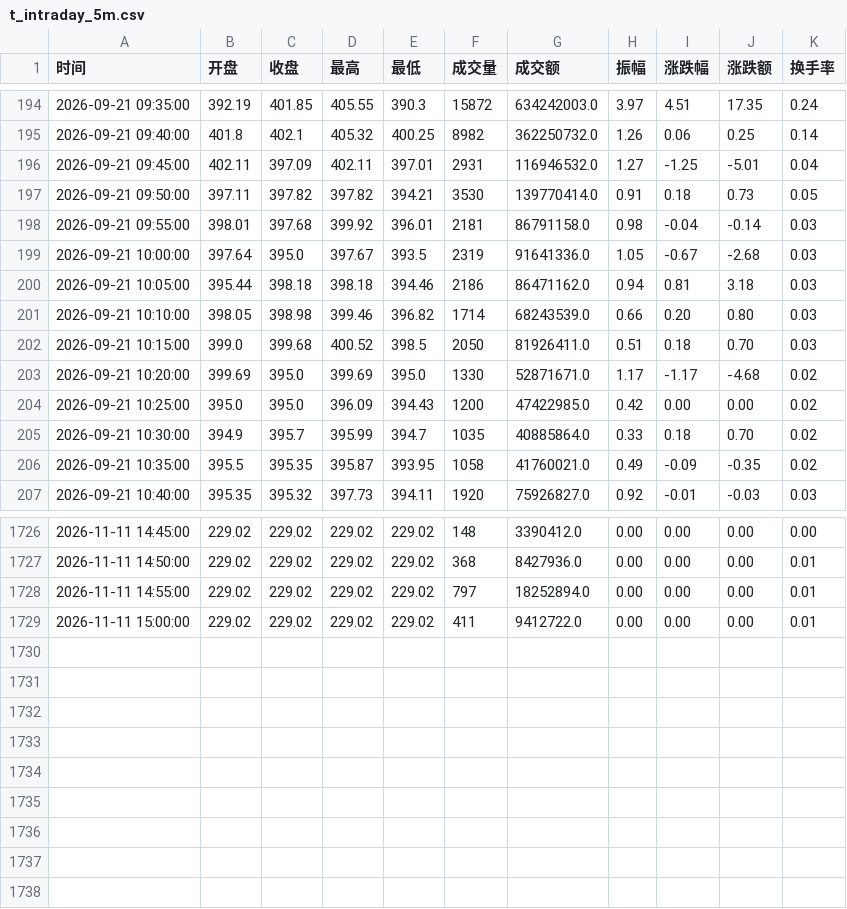
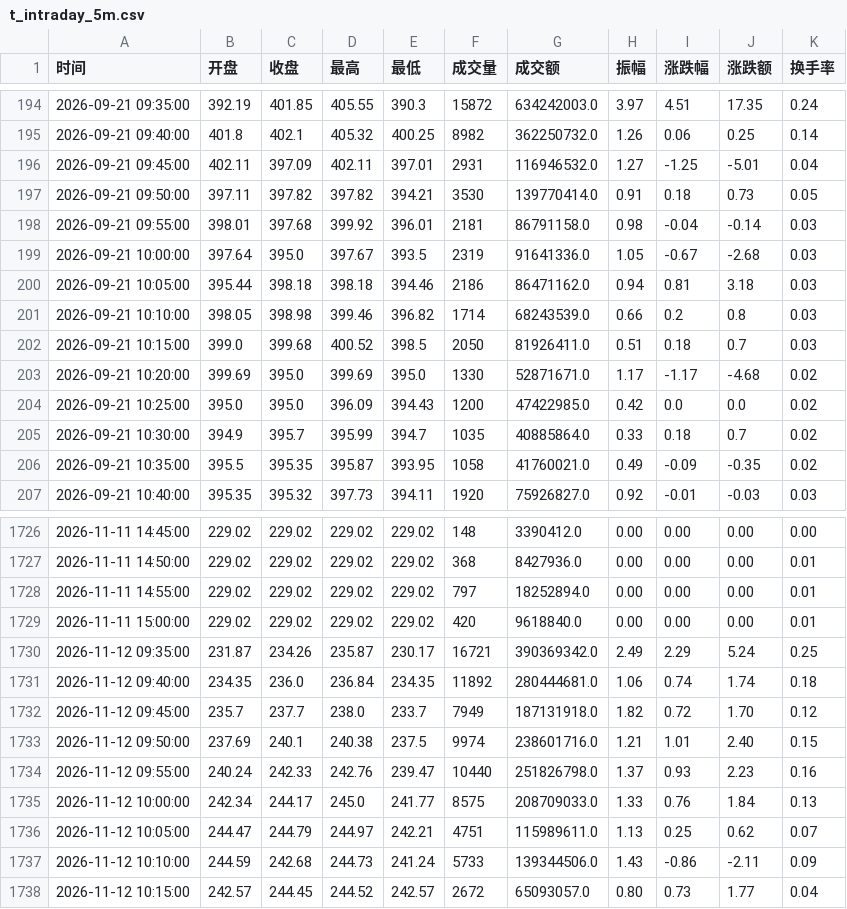
Before and after one commit to yuxzhang1987-maker/shennan-score-dashboard, a CSV file: data/t_intraday_5m.csv, drawn as a sheet; only a part is shown, gaps mark what is left out; the diff covers the shown part only.

```diff
--- a/data/t_intraday_5m.csv
+++ b/data/t_intraday_5m.csv
@@ -200,7 +200,7 @@
 2026-09-21 10:05:00,395.44,398.18,398.18,394.46,2186,86471162.0,0.94,0.81,3.18,0.03
-2026-09-21 10:10:00,398.05,398.98,399.46,396.82,1714,68243539.0,0.66,0.20,0.80,0.03
-2026-09-21 10:15:00,399.0,399.68,400.52,398.5,2050,81926411.0,0.51,0.18,0.70,0.03
+2026-09-21 10:10:00,398.05,398.98,399.46,396.82,1714,68243539.0,0.66,0.2,0.8,0.03
+2026-09-21 10:15:00,399.0,399.68,400.52,398.5,2050,81926411.0,0.51,0.18,0.7,0.03
 2026-09-21 10:20:00,399.69,395.0,399.69,395.0,1330,52871671.0,1.17,-1.17,-4.68,0.02
-2026-09-21 10:25:00,395.0,395.0,396.09,394.43,1200,47422985.0,0.42,0.00,0.00,0.02
-2026-09-21 10:30:00,394.9,395.7,395.99,394.7,1035,40885864.0,0.33,0.18,0.70,0.02
+2026-09-21 10:25:00,395.0,395.0,396.09,394.43,1200,47422985.0,0.42,0.0,0.0,0.02
+2026-09-21 10:30:00,394.9,395.7,395.99,394.7,1035,40885864.0,0.33,0.18,0.7,0.02
 2026-09-21 10:35:00,395.5,395.35,395.87,393.95,1058,41760021.0,0.49,-0.09,-0.35,0.02
@@ -1728,2 +1728,11 @@
 2026-11-11 14:55:00,229.02,229.02,229.02,229.02,797,18252894.0,0.00,0.00,0.00,0.01
-2026-11-11 15:00:00,229.02,229.02,229.02,229.02,411,9412722.0,0.00,0.00,0.00,0.01
+2026-11-11 15:00:00,229.02,229.02,229.02,229.02,420,9618840.0,0.00,0.00,0.00,0.01
+2026-11-12 09:35:00,231.87,234.26,235.87,230.17,16721,390369342.0,2.49,2.29,5.24,0.25
+2026-11-12 09:40:00,234.35,236.0,236.84,234.35,11892,280444681.0,1.06,0.74,1.74,0.18
+2026-11-12 09:45:00,235.7,237.7,238.0,233.7,7949,187131918.0,1.82,0.72,1.70,0.12
+2026-11-12 09:50:00,237.69,240.1,240.38,237.5,9974,238601716.0,1.21,1.01,2.40,0.15
+2026-11-12 09:55:00,240.24,242.33,242.76,239.47,10440,251826798.0,1.37,0.93,2.23,0.16
+2026-11-12 10:00:00,242.34,244.17,245.0,241.77,8575,208709033.0,1.33,0.76,1.84,0.13
+2026-11-12 10:05:00,244.47,244.79,244.97,242.21,4751,115989611.0,1.13,0.25,0.62,0.07
+2026-11-12 10:10:00,244.59,242.68,244.73,241.24,5733,139344506.0,1.43,-0.86,-2.11,0.09
+2026-11-12 10:15:00,242.57,244.45,244.52,242.57,2672,65093057.0,0.80,0.73,1.77,0.04
```
Also changed, not shown: 8 edited cells elsewhere in this file, data/history.csv, data/hourly_history.csv, 3 other files.
